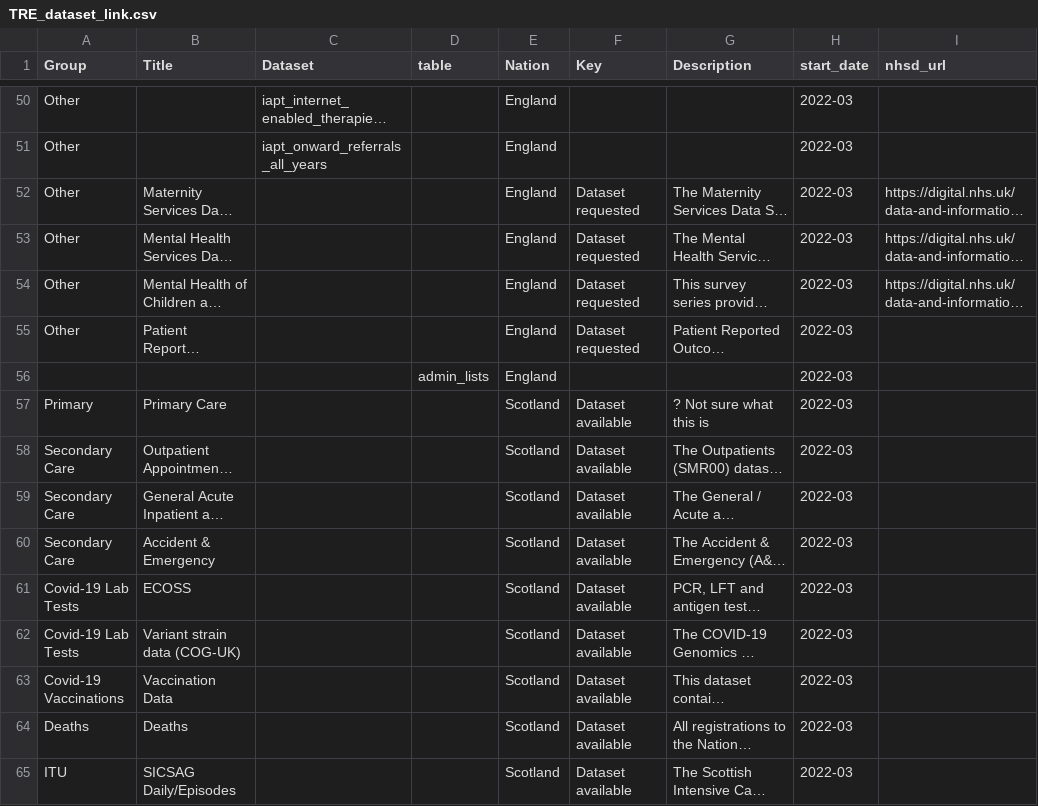
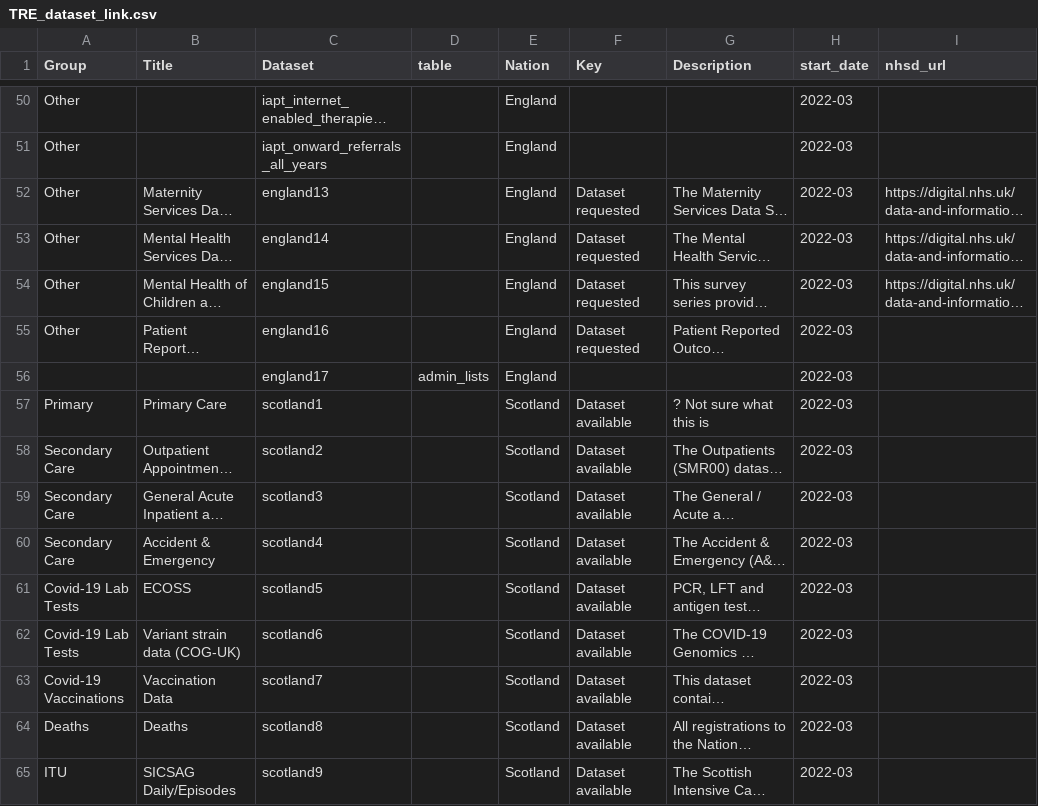
Before and after one commit to BHFDSC/cvd-covid-tre-dashboard, a CSV file: BHF_Dashboards/BHF_DSC_TRE_External_Dashboard/Data/TRE_dataset_link.csv, drawn as a sheet; only a part is shown, gaps mark what is left out; long unchanged cells end in …; the diff covers the shown part only; the diff names each change by its address in the sheet, - before the commit and + after, or states it on an @@ line.

Commit message:
filled in blank dataset names

```diff
--- a/BHF_Dashboards/BHF_DSC_TRE_External_Dashboard/Data/TRE_dataset_link.csv
+++ b/BHF_Dashboards/BHF_DSC_TRE_External_Dashboard/Data/TRE_dataset_link.csv
-C52 (Dataset): (empty)
+C52 (Dataset): england13
-C53 (Dataset): (empty)
+C53 (Dataset): england14
-C54 (Dataset): (empty)
+C54 (Dataset): england15
-C55 (Dataset): (empty)
+C55 (Dataset): england16
-C56 (Dataset): (empty)
+C56 (Dataset): england17
-C57 (Dataset): (empty)
+C57 (Dataset): scotland1
-C58 (Dataset): (empty)
+C58 (Dataset): scotland2
-C59 (Dataset): (empty)
+C59 (Dataset): scotland3
-C60 (Dataset): (empty)
+C60 (Dataset): scotland4
-C61 (Dataset): (empty)
+C61 (Dataset): scotland5
-C62 (Dataset): (empty)
+C62 (Dataset): scotland6
-C63 (Dataset): (empty)
+C63 (Dataset): scotland7
-C64 (Dataset): (empty)
+C64 (Dataset): scotland8
-C65 (Dataset): (empty)
+C65 (Dataset): scotland9
```
Also changed, not shown: 43 edited cells elsewhere in this file, 3 other files.
